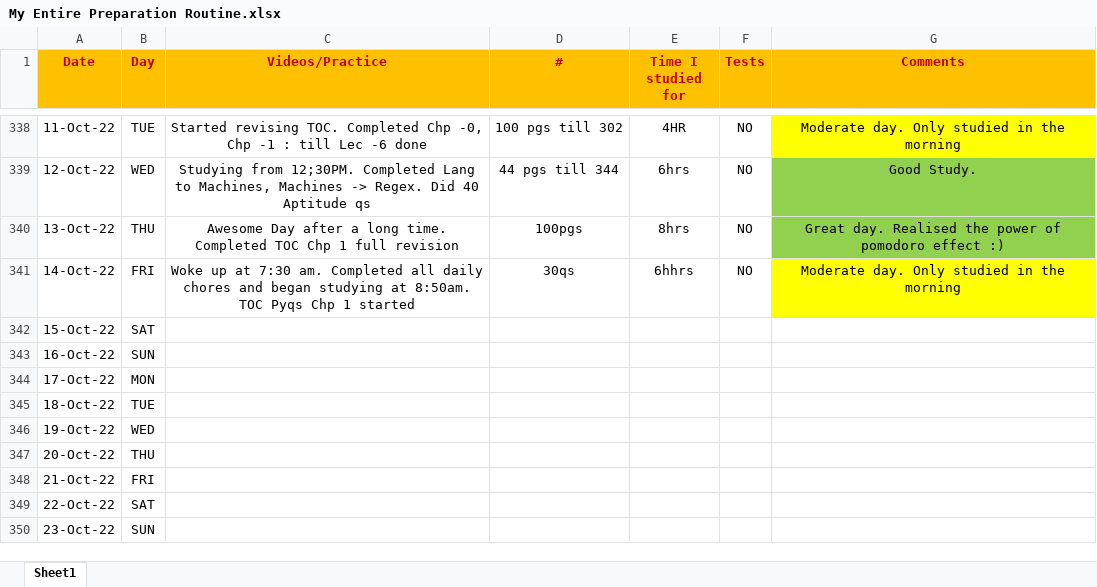
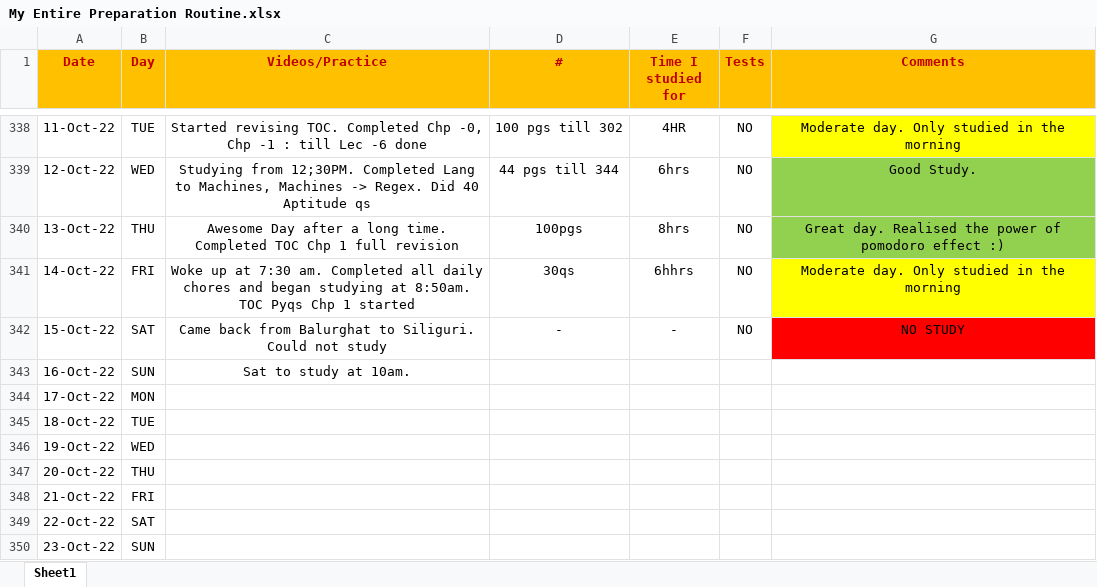
Before and after one commit to Abhrajyoti00/Abhrajyoti00-GATE_2022_2023, an Excel workbook: My Entire Preparation Routine.xlsx, sheet Sheet1, drawn as a sheet; only a part is shown, gaps mark what is left out; values as stored, in another font and other column widths than the file's, no borders; conditional formats not drawn; the diff names each change by its address in the sheet, - before the commit and + after, or states it on an @@ line.

Commit message:
Updated 15th Oct, added 16th Oct 22

```diff
--- a/My Entire Preparation Routine.xlsx (sheet Sheet1)
+++ b/My Entire Preparation Routine.xlsx (sheet Sheet1)
-C342 (Videos/Practice): (empty)
+C342 (Videos/Practice): Came back from Balurghat to Siliguri. Could not study
-D342 (#): (empty)
+D342 (#): -
-E342 (Time I studied for): (empty)
+E342 (Time I studied for): -
-F342 (Tests): (empty)
+F342 (Tests): NO
-G342 (Comments): (empty)
+G342 (Comments): NO STUDY
-G342 fill: none
+G342 fill: #FF0000
-C343 (Videos/Practice): (empty)
+C343 (Videos/Practice): Sat to study at 10am.
```
